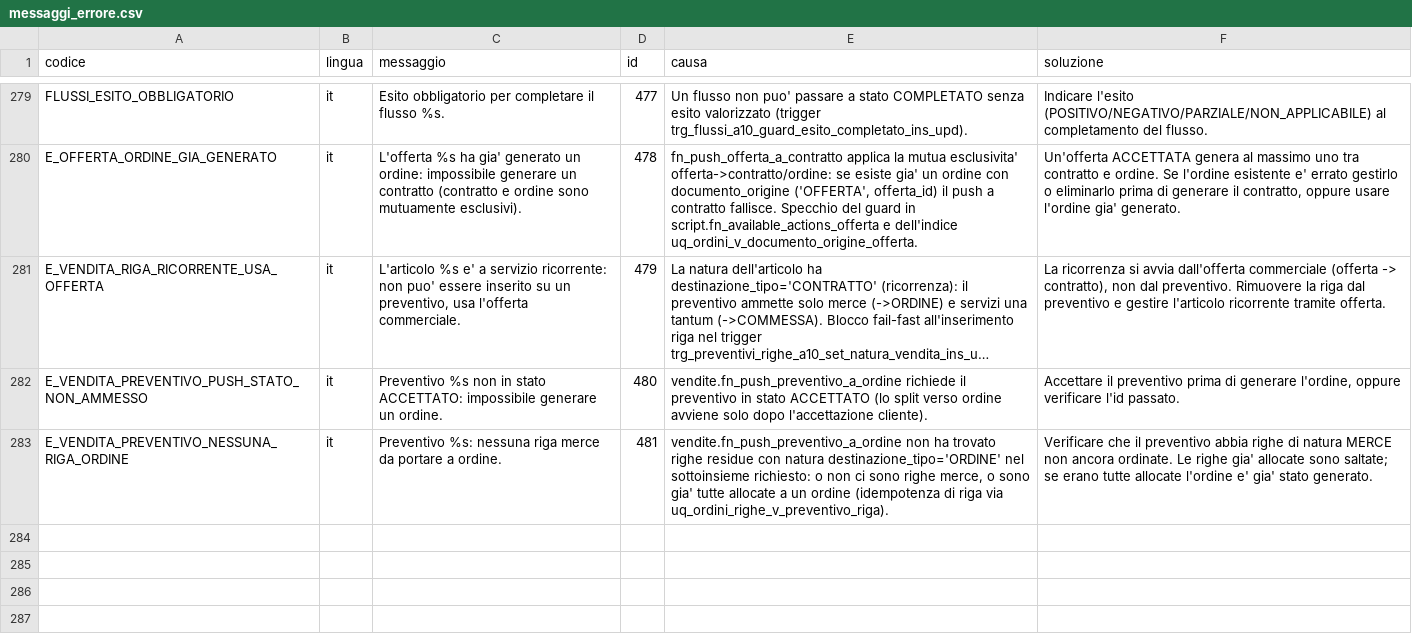
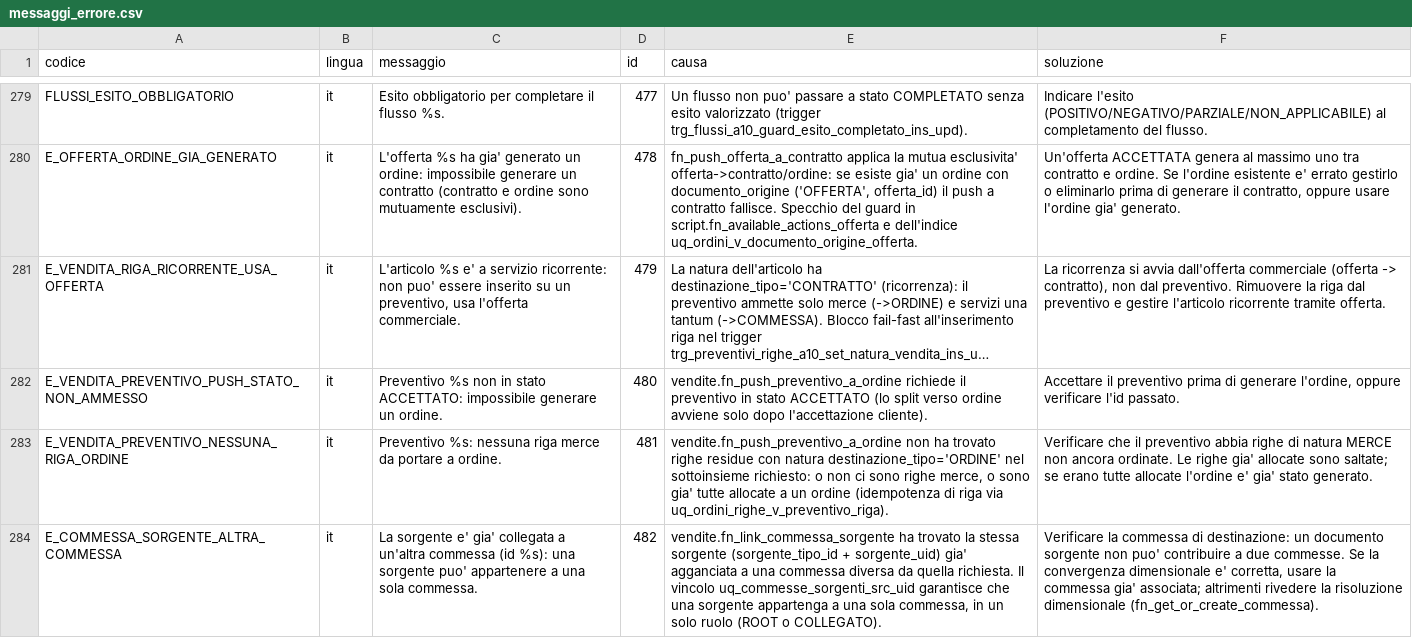
Before and after one commit to Tito-it/ZeroErp, a CSV file: db/changelog/migrations_v2/80_data/sql/config/messaggi_errore.csv, drawn as a sheet; only a part is shown, gaps mark what is left out; long unchanged cells end in …; the diff names each change by its address in the sheet, - before the commit and + after, or states it on an @@ line.

Commit message:
feat(db): commesse_sorgenti multi-sorgente (1 ROOT + N COLLEGATO), fn_link auto-ruolo + nuovo errore E_COMMESSA_SORGENTE_ALTRA_COMMESSA

```diff
--- a/db/changelog/migrations_v2/80_data/sql/config/messaggi_errore.csv
+++ b/db/changelog/migrations_v2/80_data/sql/config/messaggi_errore.csv
+row 284: E_COMMESSA_SORGENTE_ALTRA_COMMESSA | it | La sorgente e' gia' collegata a un'altra commessa (id %s): una sorgente puo' appartenere a una sola commessa. | 482 | vendite.fn_link_commessa_sorgente ha trovato la stessa sorgente (sorgente_tipo_id + sorgente_uid) gia' agganciata a una commessa diversa da quella richiesta. Il vincolo uq_commesse_sorgenti_src_uid garantisce che una sorgente appartenga a una sola commessa, in un solo ruolo (ROOT o COLLEGATO). | Verificare la commessa di destinazione: un documento sorgente non puo' contribuire a due commesse. Se la convergenza dimensionale e' corretta, usare la commessa gia' associata; altrimenti rivedere la risoluzione dimensionale (fn_get_or_create_commessa).
```
Also changed, not shown: 7 other files.
